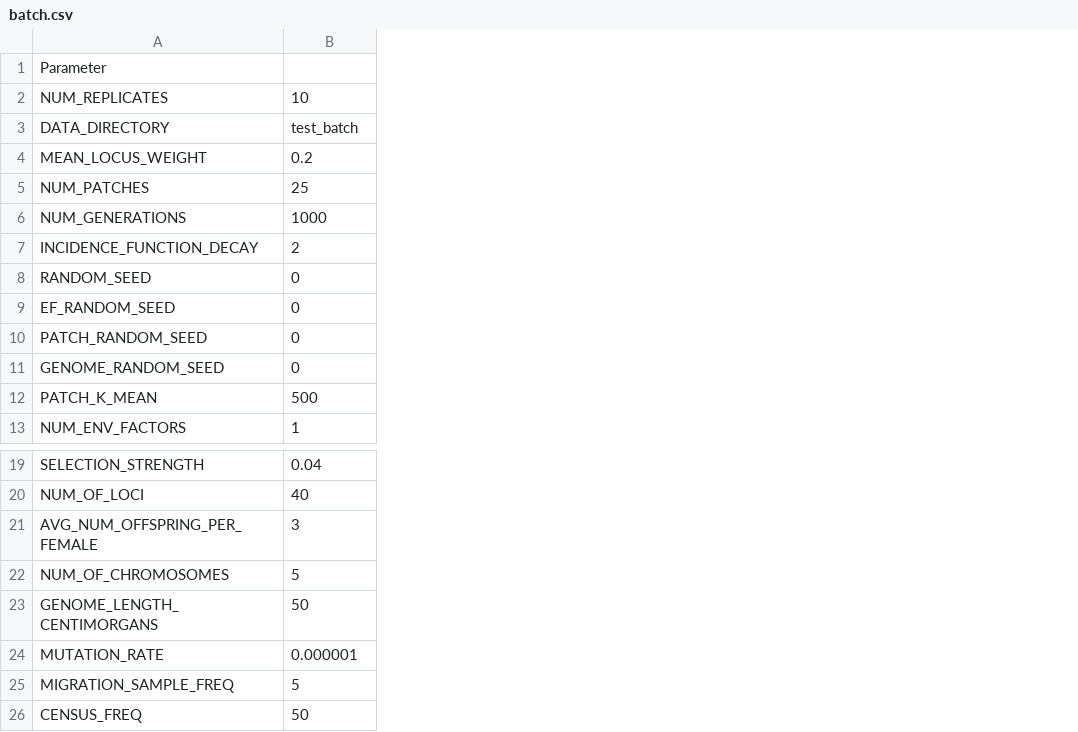
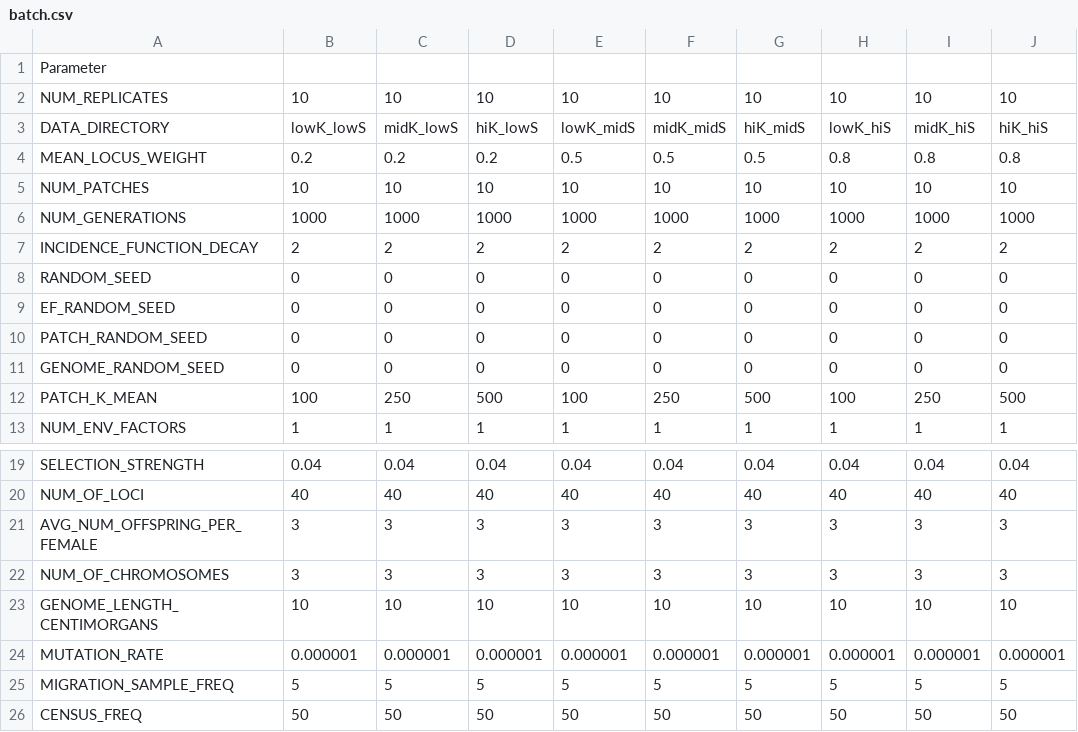
Before and after one commit to gottacatchenall/mpfm1.0, a CSV file: batch.csv, drawn as a sheet; only a part is shown, gaps mark what is left out; the diff names each change by its address in the sheet, - before the commit and + after, or states it on an @@ line.

Commit message:
new batch

```diff
--- a/batch.csv
+++ b/batch.csv
+column C, rows 2-13: 10 | midK_lowS | 0.2 | 10 | 1000 | 2 | 0 | 0 | 0 | 0 | 250 | 1; rows 19-26: 0.04 | 40 | 3 | 3 | 10 | 0.000001 | 5 | 50
+column D, rows 2-13: 10 | hiK_lowS | 0.2 | 10 | 1000 | 2 | 0 | 0 | 0 | 0 | 500 | 1; rows 19-26: 0.04 | 40 | 3 | 3 | 10 | 0.000001 | 5 | 50
+column E, rows 2-13: 10 | lowK_midS | 0.5 | 10 | 1000 | 2 | 0 | 0 | 0 | 0 | 100 | 1; rows 19-26: 0.04 | 40 | 3 | 3 | 10 | 0.000001 | 5 | 50
+column F, rows 2-13: 10 | midK_midS | 0.5 | 10 | 1000 | 2 | 0 | 0 | 0 | 0 | 250 | 1; rows 19-26: 0.04 | 40 | 3 | 3 | 10 | 0.000001 | 5 | 50
+column G, rows 2-13: 10 | hiK_midS | 0.5 | 10 | 1000 | 2 | 0 | 0 | 0 | 0 | 500 | 1; rows 19-26: 0.04 | 40 | 3 | 3 | 10 | 0.000001 | 5 | 50
+column H, rows 2-13: 10 | lowK_hiS | 0.8 | 10 | 1000 | 2 | 0 | 0 | 0 | 0 | 100 | 1; rows 19-26: 0.04 | 40 | 3 | 3 | 10 | 0.000001 | 5 | 50
+column I, rows 2-13: 10 | midK_hiS | 0.8 | 10 | 1000 | 2 | 0 | 0 | 0 | 0 | 250 | 1; rows 19-26: 0.04 | 40 | 3 | 3 | 10 | 0.000001 | 5 | 50
+column J, rows 2-13: 10 | hiK_hiS | 0.8 | 10 | 1000 | 2 | 0 | 0 | 0 | 0 | 500 | 1; rows 19-26: 0.04 | 40 | 3 | 3 | 10 | 0.000001 | 5 | 50
-B3: test_batch
+B3: lowK_lowS
-B5: 25
+B5: 10
-B12: 500
+B12: 100
-B22: 5
+B22: 3
-B23: 50
+B23: 10
```
